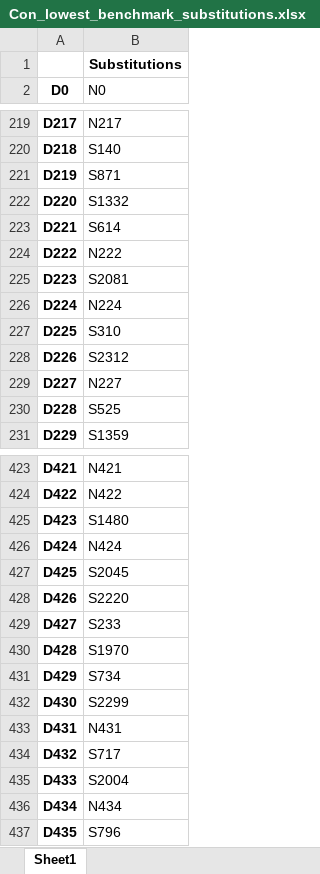
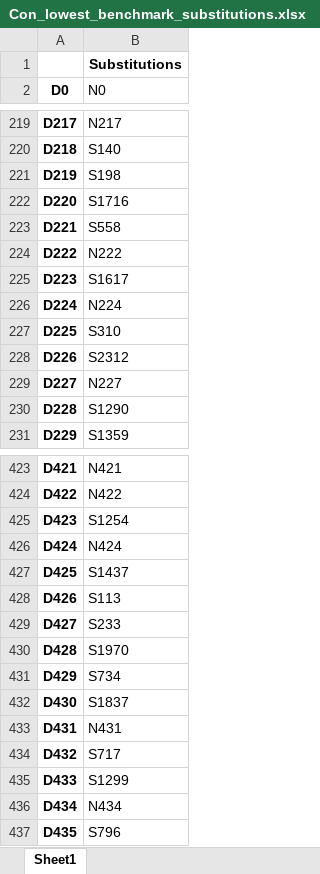
Before and after one commit to marcinluczkowski/structuralCircle, an Excel workbook: Local_files/GUI_files/Results/Con_lowest_benchmark_substitutions.xlsx, sheet Sheet1, drawn as a sheet; only a part is shown, gaps mark what is left out; values as stored, in another font and other column widths than the file's, no borders; the diff covers the shown part only; the diff names each change by its address in the sheet, - before the commit and + after, or states it on an @@ line.

```diff
--- a/Local_files/GUI_files/Results/Con_lowest_benchmark_substitutions.xlsx (sheet Sheet1)
+++ b/Local_files/GUI_files/Results/Con_lowest_benchmark_substitutions.xlsx (sheet Sheet1)
-B221 (N0): S871
+B221 (N0): S198
-B222 (N0): S1332
+B222 (N0): S1716
-B223 (N0): S614
+B223 (N0): S558
-B225 (N0): S2081
+B225 (N0): S1617
-B230 (N0): S525
+B230 (N0): S1290
-B425 (N0): S1480
+B425 (N0): S1254
-B427 (N0): S2045
+B427 (N0): S1437
-B428 (N0): S2220
+B428 (N0): S113
-B432 (N0): S2299
+B432 (N0): S1837
-B435 (N0): S2004
+B435 (N0): S1299
```
Also changed, not shown: 201 edited cells elsewhere in this sheet, Local_files/GUI_files/Results/Con_highest_benchmark_substitutions.xlsx, 13 other files.
